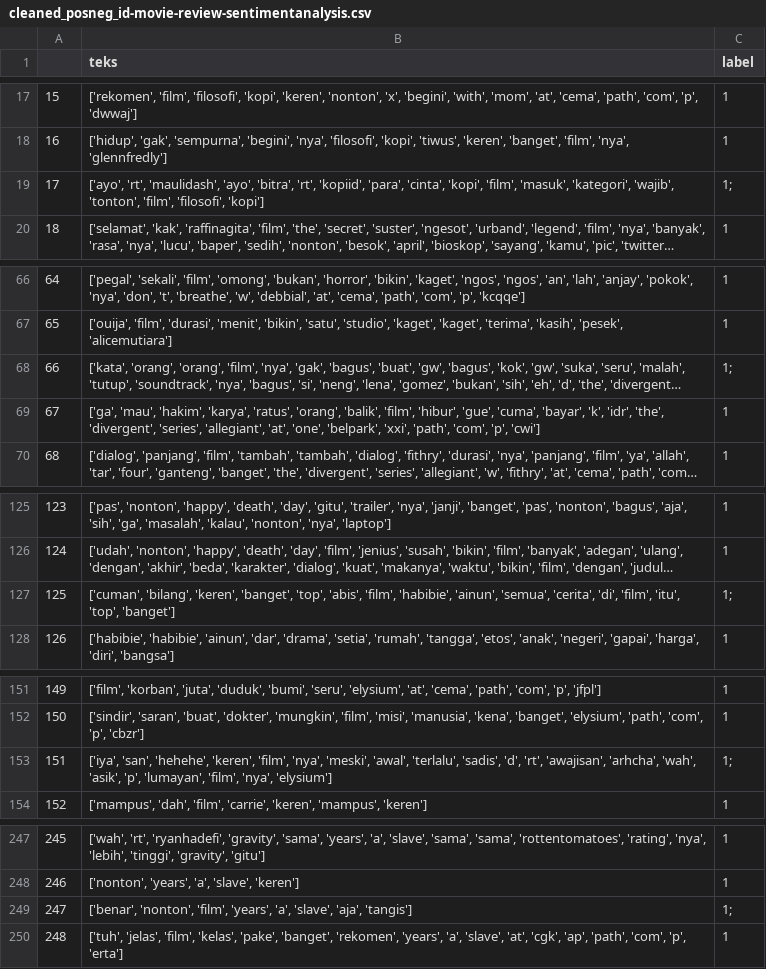
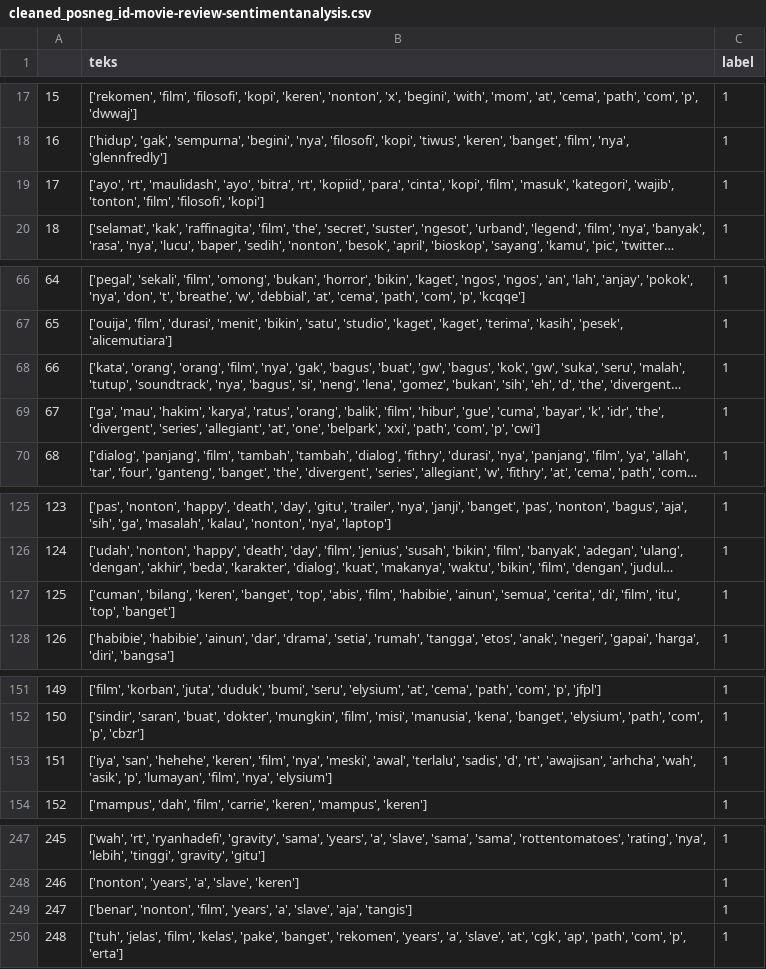
Before and after one commit to setyawanpratama/benchmarking-sentiment-analysis-teks-indonesia, a CSV file: Dataset/clean/cleaned_posneg_id-movie-review-sentimentanalysis.csv, drawn as a sheet; only a part is shown, gaps mark what is left out; long unchanged cells end in …; the diff names each change by its address in the sheet, - before the commit and + after, or states it on an @@ line.

```diff
--- a/Dataset/clean/cleaned_posneg_id-movie-review-sentimentanalysis.csv
+++ b/Dataset/clean/cleaned_posneg_id-movie-review-sentimentanalysis.csv
-C19 (label): 1;
+C19 (label): 1
-C68 (label): 1;
+C68 (label): 1
-C127 (label): 1;
+C127 (label): 1
-C153 (label): 1;
+C153 (label): 1
-C249 (label): 1;
+C249 (label): 1
```
Also changed, not shown: Dataset/clean/cleaned_posneg_Dataset_C_HT_4000.csv, Dataset/clean/cleaned_posneg_Twitter_Emotion_Dataset.csv, 35 other files.
